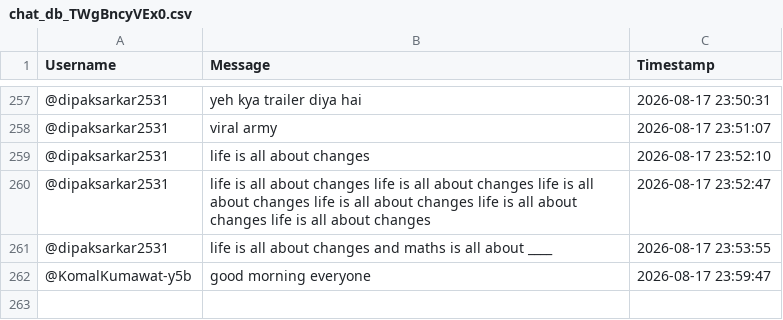
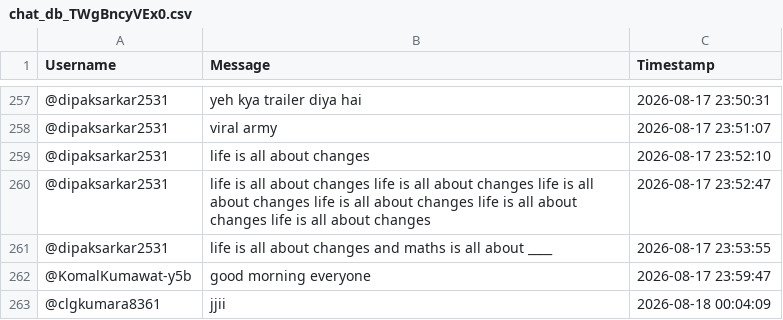
Before and after one commit to sjskkaka281/Ytsc, a CSV file: chat_db_TWgBncyVEx0.csv, drawn as a sheet; only a part is shown, gaps mark what is left out; the diff names each change by its address in the sheet, - before the commit and + after, or states it on an @@ line.

```diff
--- a/chat_db_TWgBncyVEx0.csv
+++ b/chat_db_TWgBncyVEx0.csv
+row 263: @clgkumara8361 | jjii | 2026-08-18 00:04:09
```
